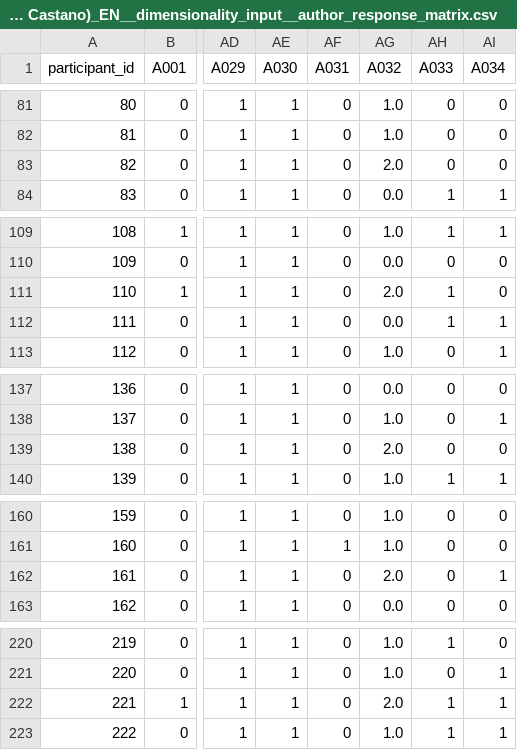
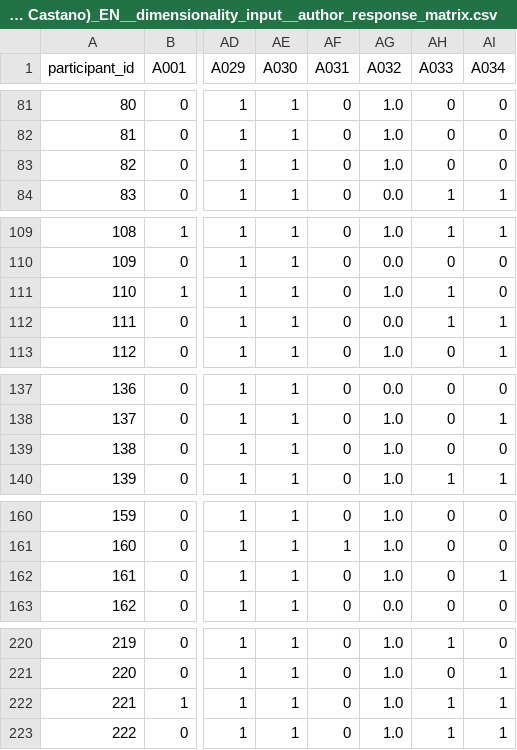
Before and after one commit to BakhturinaPolina/russian-author-recognition-test, a CSV file: data/stepwise_cleaned_versions/05_dimensionality_inputs/ART_pretest_(for Castano)_EN__dimensionality_input__author_response_matrix.csv, drawn as a sheet; only a part is shown, gaps mark what is left out; the diff covers the shown part only; the diff names each change by its address in the sheet, - before the commit and + after, or states it on an @@ line.

```diff
--- a/data/stepwise_cleaned_versions/05_dimensionality_inputs/ART_pretest_(for Castano)_EN__dimensionality_input__author_response_matrix.csv
+++ b/data/stepwise_cleaned_versions/05_dimensionality_inputs/ART_pretest_(for Castano)_EN__dimensionality_input__author_response_matrix.csv
-AG83 (A032): 2.0
+AG83 (A032): 1.0
-AG111 (A032): 2.0
+AG111 (A032): 1.0
-AG139 (A032): 2.0
+AG139 (A032): 1.0
-AG162 (A032): 2.0
+AG162 (A032): 1.0
-AG222 (A032): 2.0
+AG222 (A032): 1.0
```
Also changed, not shown: 29 edited cells elsewhere in this file, data/stepwise_cleaned_versions/05_dimensionality_inputs/ART_pretest_(for Castano)_EN__dimensionality_input__author_item_key.csv, data/stepwise_cleaned_versions/05_dimensionality_inputs/ART_pretest_(for Castano)_EN__dimensionality_input__participant_demographics.csv, 2 other files.
